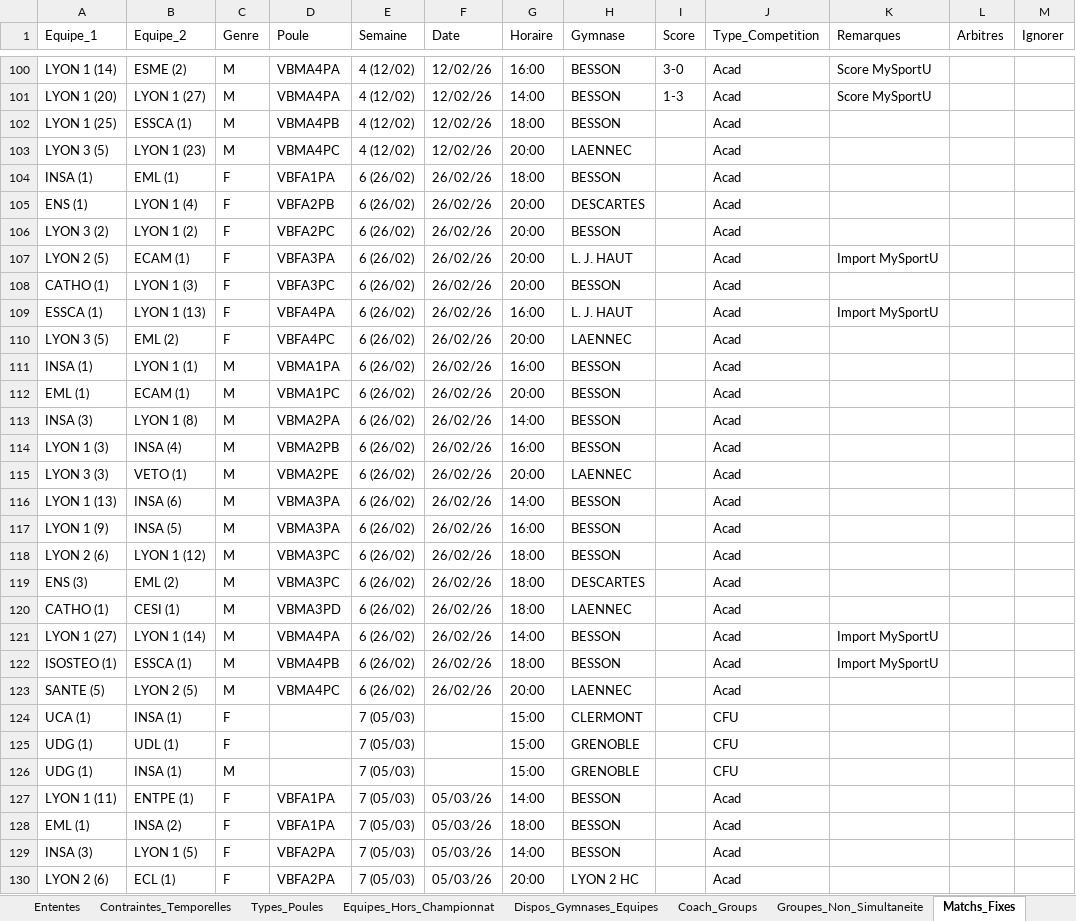
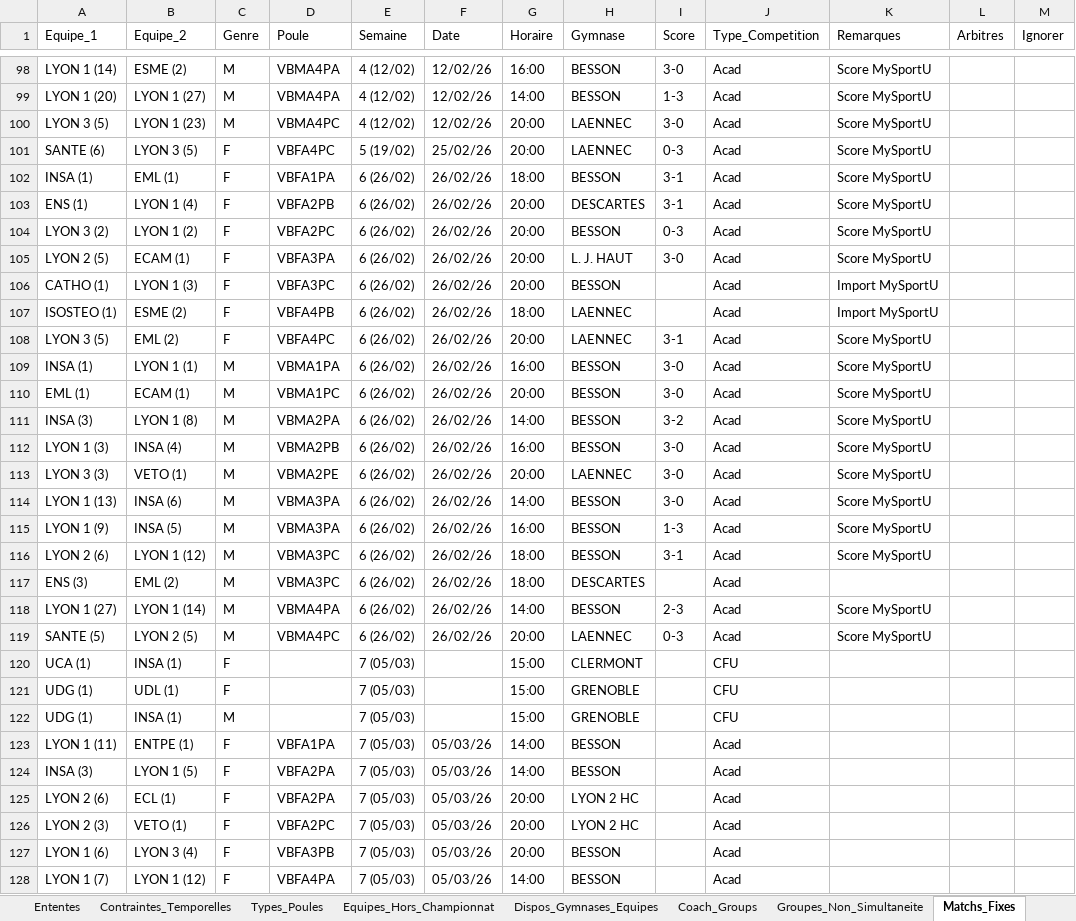
Before and after one commit to VinCheetah/PyCalendar, an Excel workbook: data/volleyball/config_volleyP2.xlsx, sheet Matchs_Fixes, drawn as a sheet; only a part is shown, gaps mark what is left out; the shorter side is filled out with more unchanged rows; values as stored, in another font and other column widths than the file's, no cell formats; charts and pictures not drawn; removed rows and columns are numbered as before the commit, all else as after; the diff covers the shown part only; the diff names each change by its address in the sheet, - before the commit and + after, or states it on an @@ line.

```diff
--- a/data/volleyball/config_volleyP2.xlsx (sheet Matchs_Fixes)
+++ b/data/volleyball/config_volleyP2.xlsx (sheet Matchs_Fixes)
-row 102: LYON 1 (25) | ESSCA (1) | M | VBMA4PB | 4 (12/02) | 12/02/26 | 18:00 | BESSON |  | Acad
-I100 (Score): (empty)
+I100 (Score): 3-0
-K100 (Remarques): (empty)
+K100 (Remarques): Score MySportU
+row 101: SANTE (6) | LYON 3 (5) | F | VBFA4PC | 5 (19/02) | 25/02/26 | 20:00 | LAENNEC | 0-3 | Acad | Score MySportU
-I102:I103 (Score): (empty)
+I102:I103 (Score): 3-1
-K102:K104 (Remarques): (empty)
+K102:K104 (Remarques): Score MySportU
-I104 (Score): (empty)
+I104 (Score): 0-3
-I105 (Score): (empty)
+I105 (Score): 3-0
-K105 (Remarques): Import MySportU
+K105 (Remarques): Score MySportU
-K106 (Remarques): (empty)
+K106 (Remarques): Import MySportU
-A107 (Equipe_1): ESSCA (1)
+A107 (Equipe_1): ISOSTEO (1)
-B107 (Equipe_2): LYON 1 (13)
+B107 (Equipe_2): ESME (2)
-D107 (Poule): VBFA4PA
+D107 (Poule): VBFA4PB
-G107 (Horaire): 16:00
+G107 (Horaire): 18:00
-H107 (Gymnase): L. J. HAUT
+H107 (Gymnase): LAENNEC
-I108 (Score): (empty)
+I108 (Score): 3-1
-K108:K116 (Remarques): (empty)
+K108:K116 (Remarques): Score MySportU
-I109:I110 (Score): (empty)
+I109:I110 (Score): 3-0
-I111 (Score): (empty)
+I111 (Score): 3-2
-I112:I114 (Score): (empty)
+I112:I114 (Score): 3-0
-I115 (Score): (empty)
+I115 (Score): 1-3
-I116 (Score): (empty)
+I116 (Score): 3-1
-row 120: CATHO (1) | CESI (1) | M | VBMA3PD | 6 (26/02) | 26/02/26 | 18:00 | LAENNEC |  | Acad
-I118 (Score): (empty)
+I118 (Score): 2-3
-K118 (Remarques): Import MySportU
+K118 (Remarques): Score MySportU
-row 122: ISOSTEO (1) | ESSCA (1) | M | VBMA4PB | 6 (26/02) | 26/02/26 | 18:00 | BESSON |  | Acad | Import MySportU
-I119 (Score): (empty)
+I119 (Score): 0-3
-K119 (Remarques): (empty)
+K119 (Remarques): Score MySportU
-row 128: EML (1) | INSA (2) | F | VBFA1PA | 7 (05/03) | 05/03/26 | 18:00 | BESSON |  | Acad
```
Also changed, not shown: 4 added rows, 7 removed rows and 11 edited cells elsewhere in this sheet, sheet Equipes, sheet Indispos_Equipes, cell formats, data/volleyball/calendrier_volleyP2.xlsx, 5 other files.
